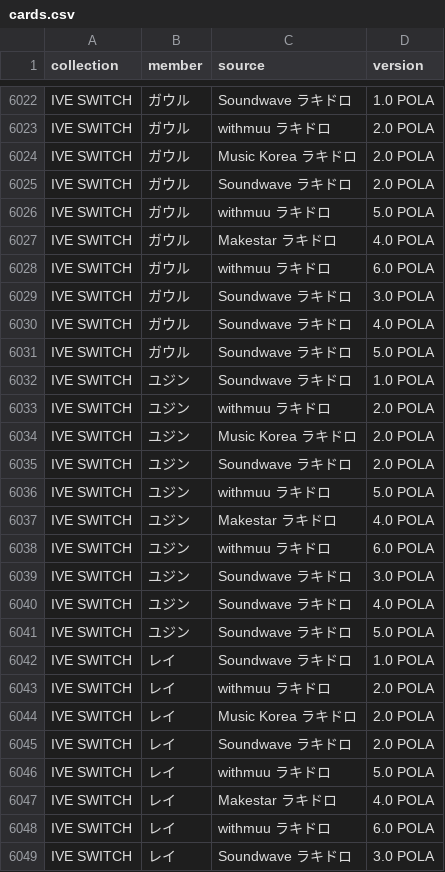
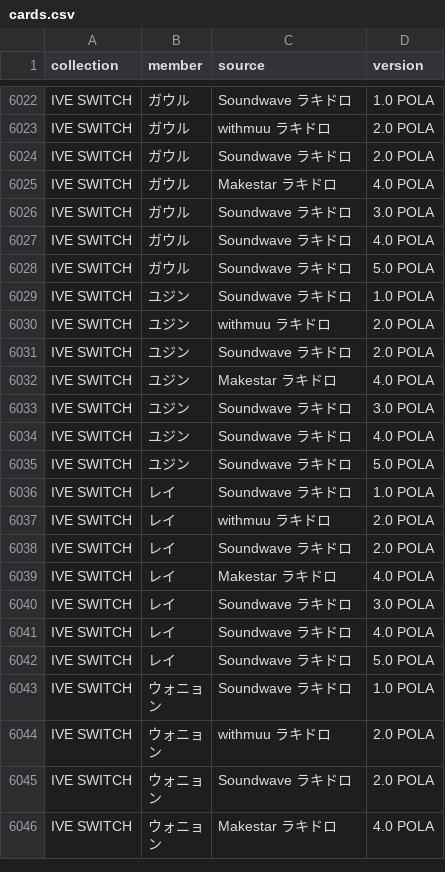
Before and after one commit to kazukinakazawa122-debug/pocamaster, a CSV file: public/seed/cards.csv, drawn as a sheet; only a part is shown, gaps mark what is left out; the shorter side is filled out with more unchanged rows; the diff covers the shown part only; the diff names each change by its address in the sheet, - before the commit and + after, or states it on an @@ line.

```diff
--- a/public/seed/cards.csv
+++ b/public/seed/cards.csv
-row 6024: IVE SWITCH | ガウル | Music Korea ラキドロ | 2.0 POLA
-row 6026: IVE SWITCH | ガウル | withmuu ラキドロ | 5.0 POLA
-row 6028: IVE SWITCH | ガウル | withmuu ラキドロ | 6.0 POLA
-row 6034: IVE SWITCH | ユジン | Music Korea ラキドロ | 2.0 POLA
-row 6036: IVE SWITCH | ユジン | withmuu ラキドロ | 5.0 POLA
-row 6038: IVE SWITCH | ユジン | withmuu ラキドロ | 6.0 POLA
-row 6044: IVE SWITCH | レイ | Music Korea ラキドロ | 2.0 POLA
-row 6046: IVE SWITCH | レイ | withmuu ラキドロ | 5.0 POLA
-row 6048: IVE SWITCH | レイ | withmuu ラキドロ | 6.0 POLA
```
Also changed, not shown: 9 removed rows elsewhere in this file, public/seed/removed.csv, 2 other files.
